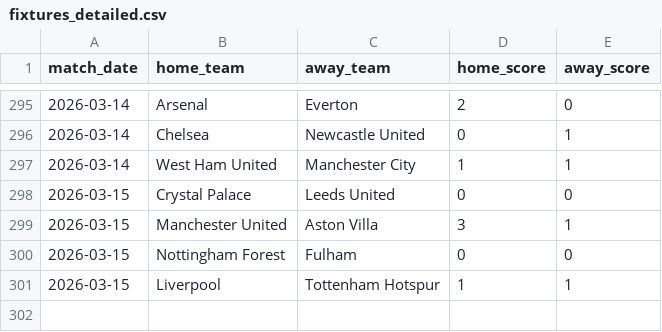
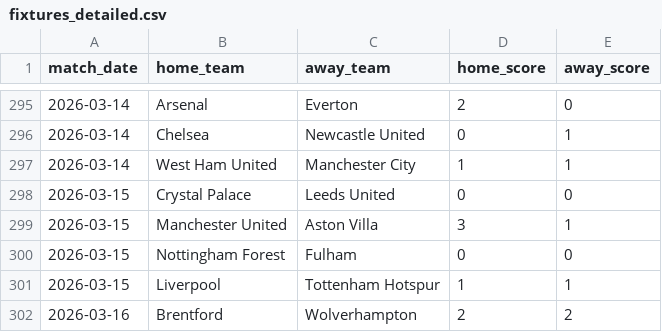
Before and after one commit to ParashDev/epl-analysis, a CSV file: data/cleaned/fixtures_detailed.csv, drawn as a sheet; only a part is shown, gaps mark what is left out.

```diff
--- a/data/cleaned/fixtures_detailed.csv
+++ b/data/cleaned/fixtures_detailed.csv
@@ -301 +301,2 @@ match_date,home_team,away_team,home_score,away_score
 2026-03-15,Liverpool,Tottenham Hotspur,1,1
+2026-03-16,Brentford,Wolverhampton,2,2
```
Also changed, not shown: data/cleaned/matches_clean.csv, data/cleaned/players.csv, 1 other file.
